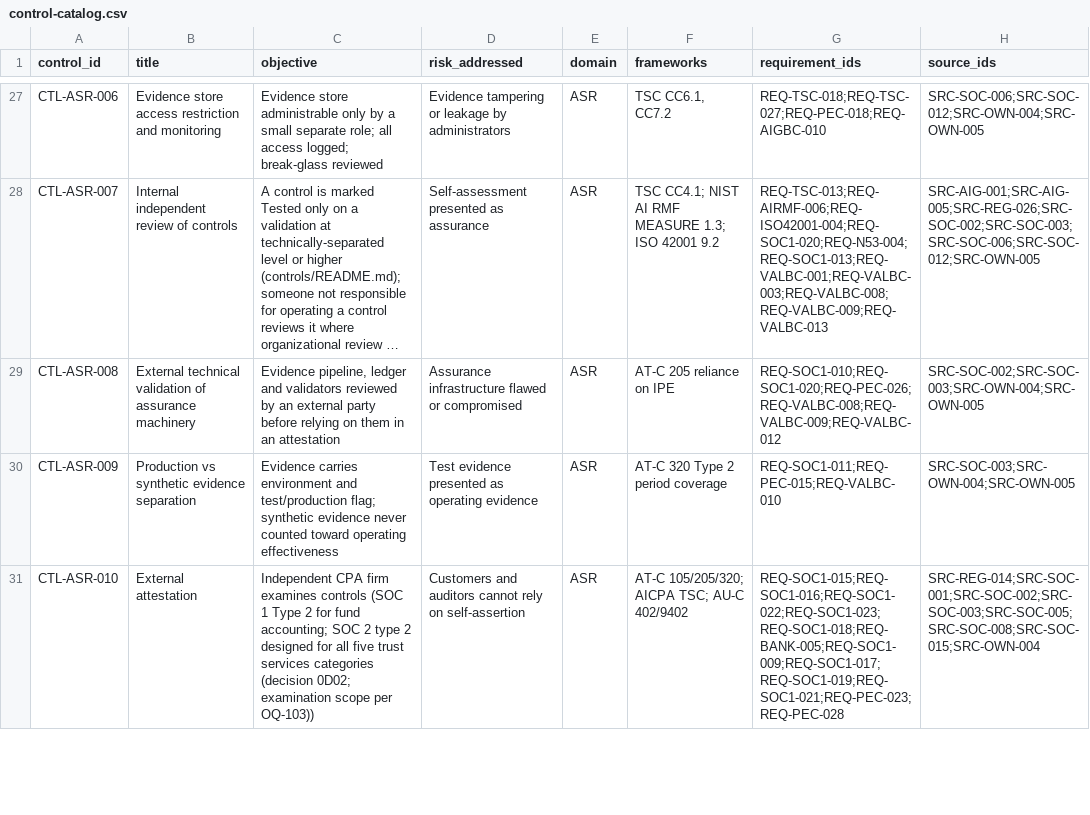
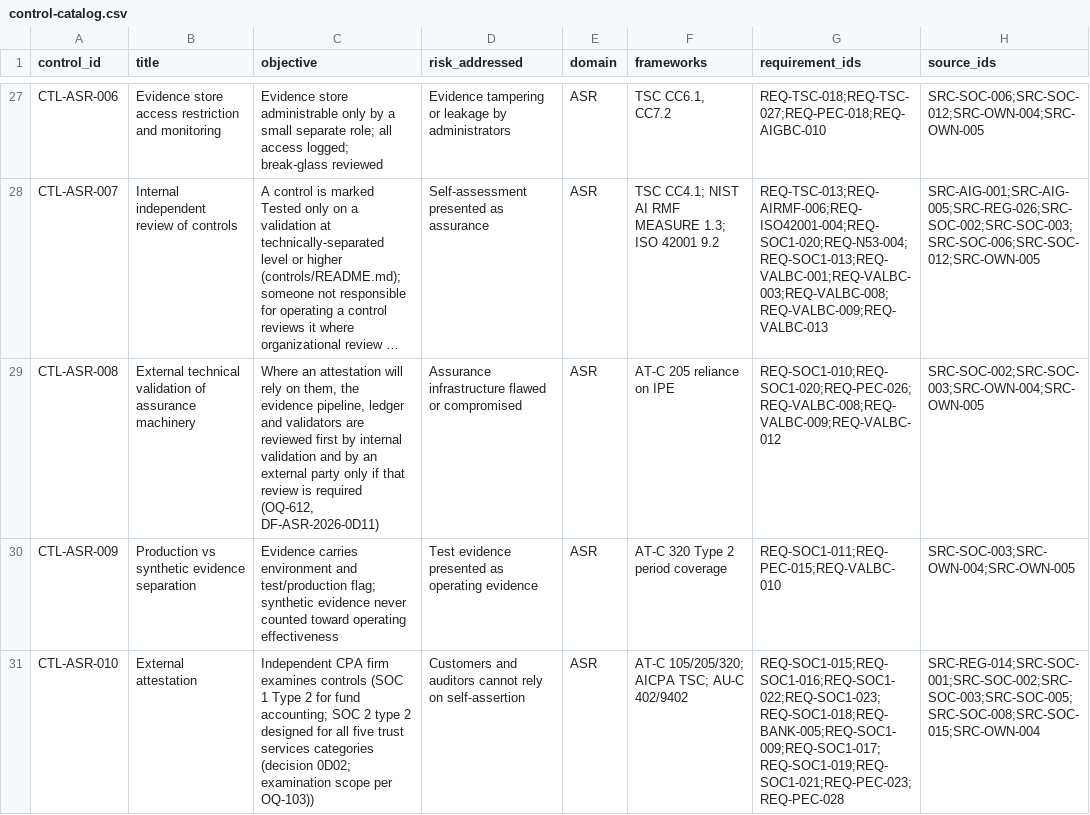
Before and after one commit to kemiller2002/echelon-assurance, a CSV file: controls/control-catalog.csv, drawn as a sheet; only a part is shown, gaps mark what is left out; long unchanged cells end in …; the diff names each change by its address in the sheet, - before the commit and + after, or states it on an @@ line.

```diff
--- a/controls/control-catalog.csv
+++ b/controls/control-catalog.csv
-C29 (objective): Evidence pipeline, ledger and validators reviewed by an external party before relying on them in an attestation
+C29 (objective): Where an attestation will rely on them, the evidence pipeline, ledger and validators are reviewed first by internal validation and by an external party only if that review is required (OQ-612, DF-ASR-2026-0D11)
```
Also changed, not shown: customer-assurance/question-bank.csv, economics/v2/activities.csv, 11 other files.
